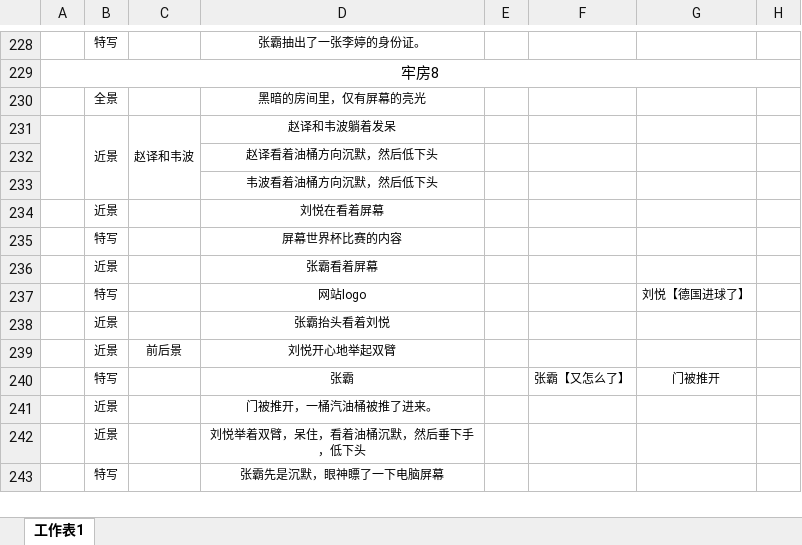
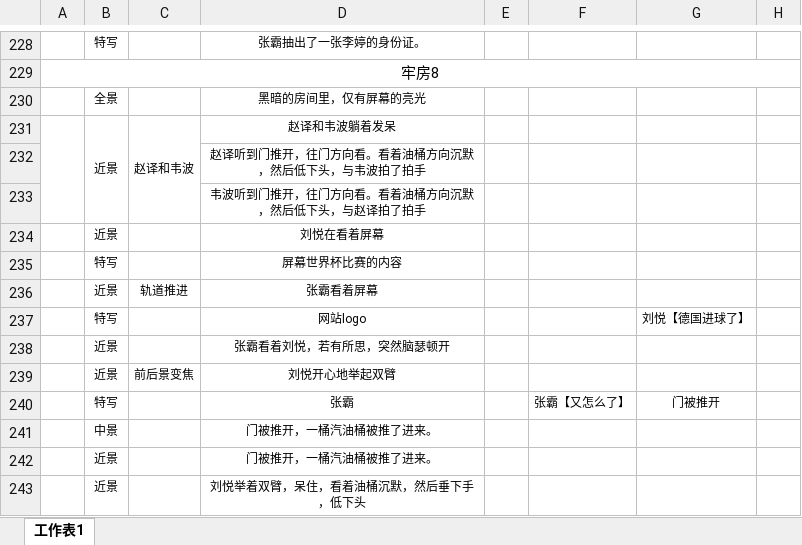
Before and after one commit to dianbaiyizhong/programer, an Excel workbook: programer-牢房篇分镜.xlsx, sheet 工作表1, drawn as a sheet; only a part is shown, gaps mark what is left out; the shorter side is filled out with more unchanged rows; values as stored, in another font and other column widths than the file's, no borders; the diff covers the shown part only; the diff names each change by its address in the sheet, - before the commit and + after, or states it on an @@ line.

```diff
--- a/programer-牢房篇分镜.xlsx (sheet 工作表1)
+++ b/programer-牢房篇分镜.xlsx (sheet 工作表1)
-D232: 赵译看着油桶方向沉默，然后低下头
+D232: 赵译听到门推开，往门方向看。看着油桶方向沉默，然后低下头，与韦波拍了拍手
-D233: 韦波看着油桶方向沉默，然后低下头
+D233: 韦波听到门推开，往门方向看。看着油桶方向沉默，然后低下头，与赵译拍了拍手
-C236: (empty)
+C236: 轨道推进
-D238: 张霸抬头看着刘悦
+D238: 张霸看着刘悦，若有所思，突然脑瑟顿开
-C239: 前后景
+C239: 前后景变焦
+row 241:  | 中景 |  | 门被推开，一桶汽油桶被推了进来。
```
Also changed, not shown: 14 added rows, 4 removed rows, 3 edited cells and merged cells elsewhere in this sheet, 2 other files.
